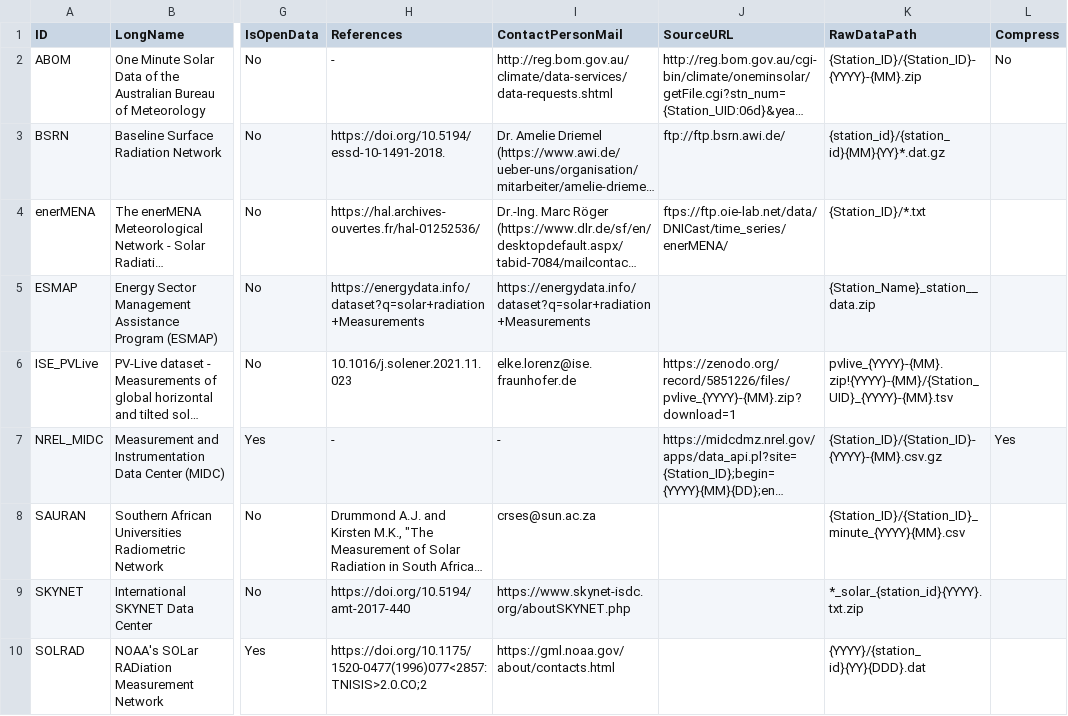
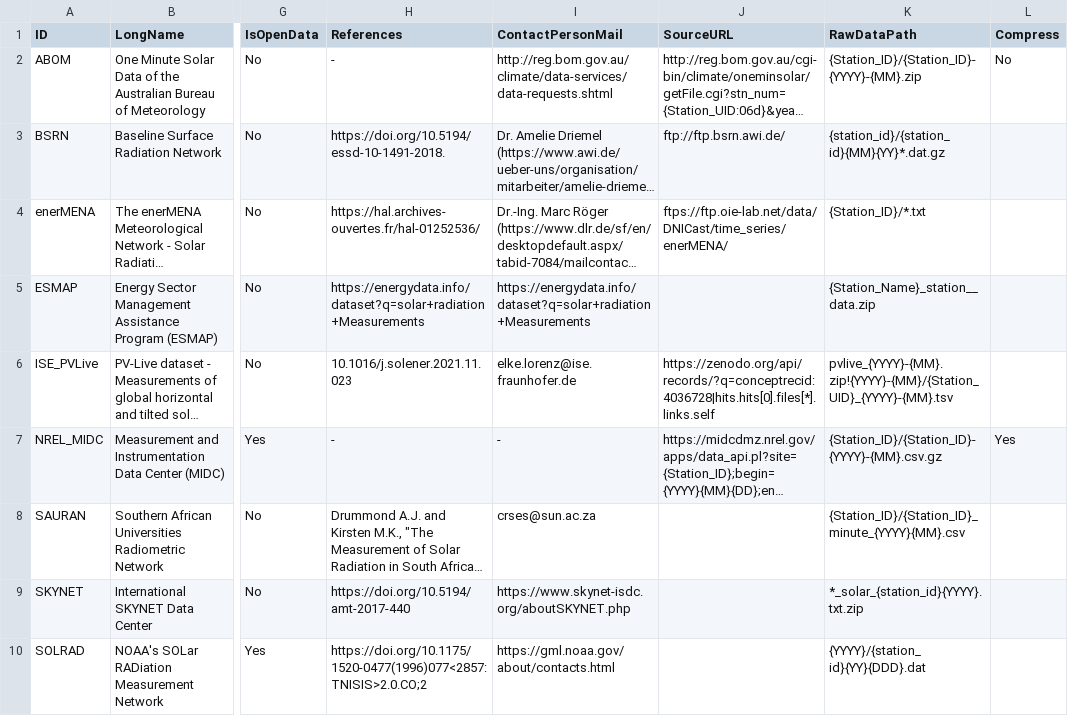
Before and after one commit to jcumbicosr/libinsitu, a CSV file: libinsitu/res/networks.csv, drawn as a sheet; only a part is shown, gaps mark what is left out; long unchanged cells end in …; the diff names each change by its address in the sheet, - before the commit and + after, or states it on an @@ line.

Commit message:
Implemented custom HTTP+JSON scheme

```diff
--- a/libinsitu/res/networks.csv
+++ b/libinsitu/res/networks.csv
-J6 (SourceURL): https://zenodo.org/record/5851226/files/pvlive_{YYYY}-{MM}.zip?download=1
+J6 (SourceURL): https://zenodo.org/api/records/?q=conceptrecid:4036728|hits.hits[0].files[*].links.self
```
Also changed, not shown: 1 other file.
